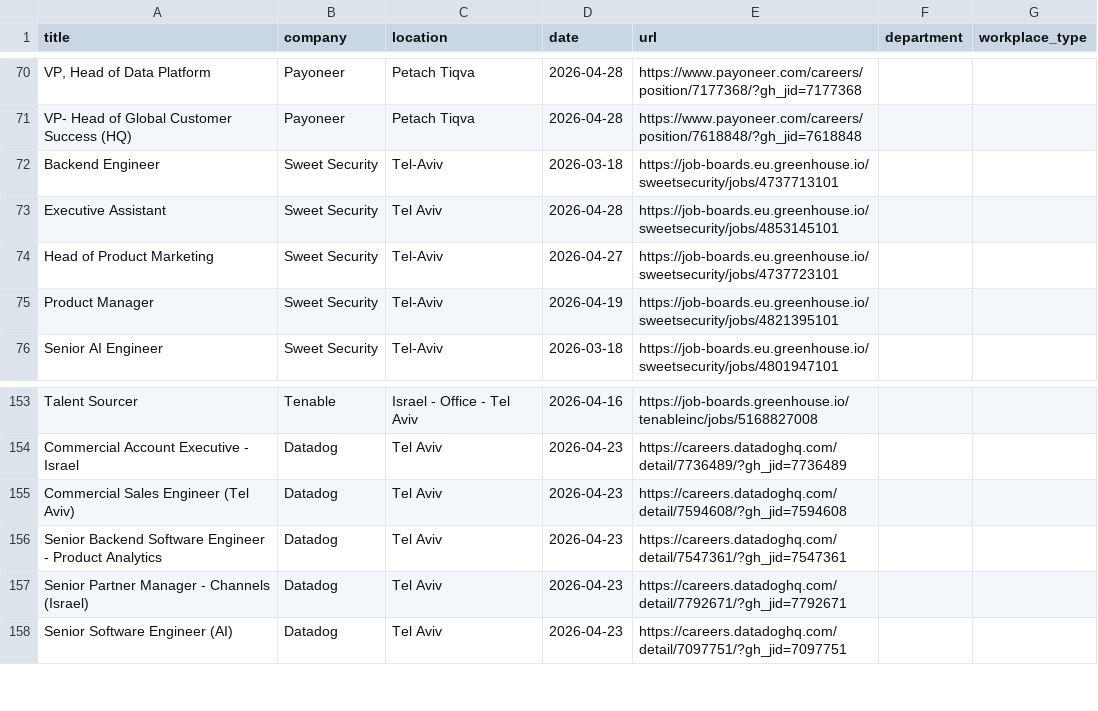
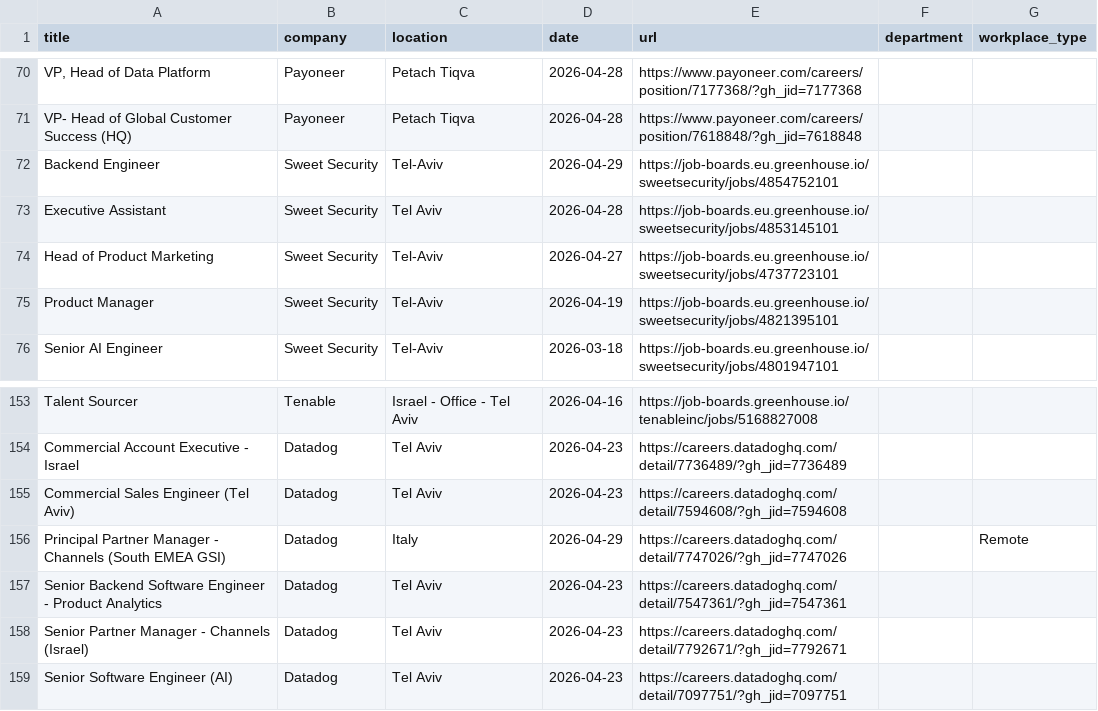
Before and after one commit to Genys30/jobfinder1, a CSV file: greenhouse_jobs_2026-04-29.csv, drawn as a sheet; only a part is shown, gaps mark what is left out; the diff covers the shown part only; the diff names each change by its address in the sheet, - before the commit and + after, or states it on an @@ line.

```diff
--- a/greenhouse_jobs_2026-04-29.csv
+++ b/greenhouse_jobs_2026-04-29.csv
-D72 (date): 2026-03-18
+D72 (date): 2026-04-29
-E72 (url): https://job-boards.eu.greenhouse.io/sweetsecurity/jobs/4737713101
+E72 (url): https://job-boards.eu.greenhouse.io/sweetsecurity/jobs/4854752101
+row 156: Principal Partner Manager - Channels (South EMEA GSI) | Datadog | Italy | 2026-04-29 | https://careers.datadoghq.com/detail/7747026/?gh_jid=7747026 |  | Remote
```
Also changed, not shown: 22 edited cells elsewhere in this file, bgu_jobs_2026-04-29.csv, comeet_jobs_2026-04-29.csv, 6 other files.
